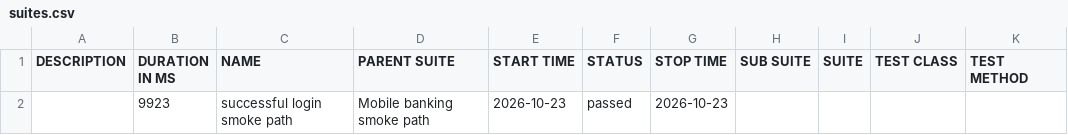
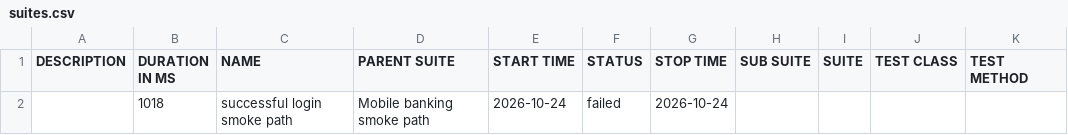
Before and after one commit to Ivos1991/appium-mobile-automation-framework, a CSV file: reports/nightly/data/suites.csv, drawn as a sheet.

```diff
--- a/reports/nightly/data/suites.csv
+++ b/reports/nightly/data/suites.csv
@@ -1,2 +1,2 @@
 "DESCRIPTION","DURATION IN MS","NAME","PARENT SUITE","START TIME","STATUS","STOP TIME","SUB SUITE","SUITE","TEST CLASS","TEST METHOD"
-"","9923","successful login smoke path","Mobile banking smoke path","2026-10-23","passed","2026-10-23","","","",""
+"","1018","successful login smoke path","Mobile banking smoke path","2026-10-24","failed","2026-10-24","","","",""
```
Also changed, not shown: 27 other files.
